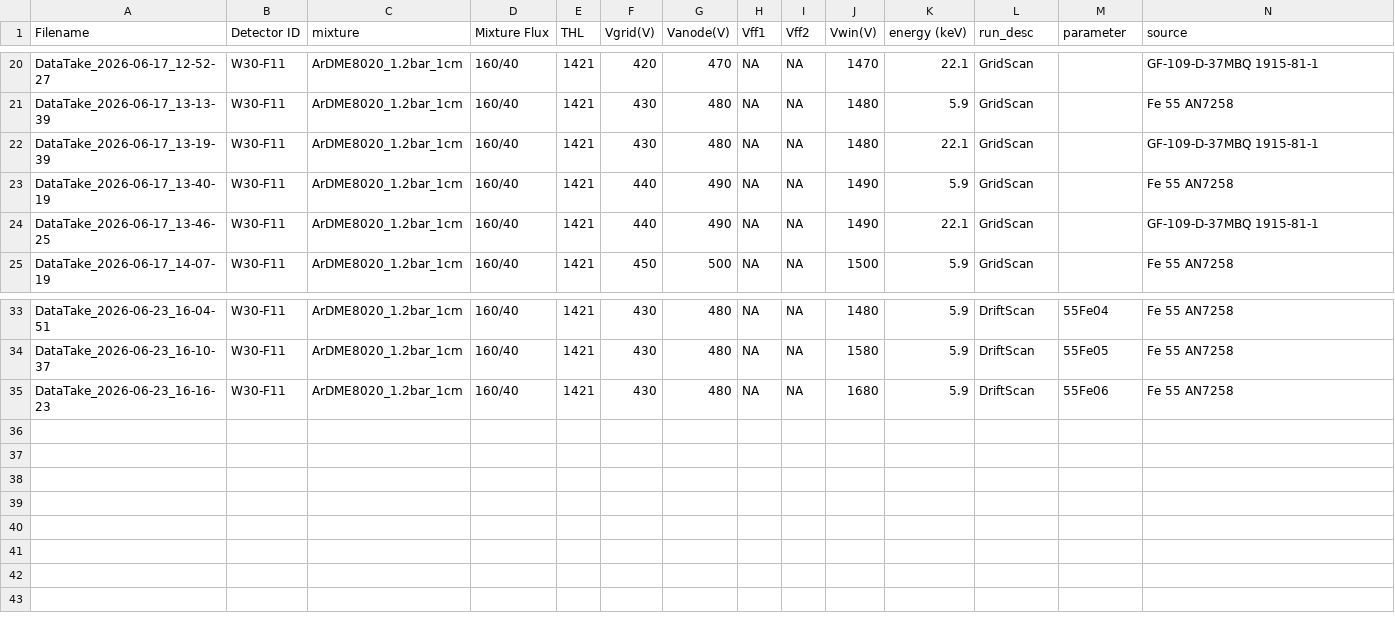
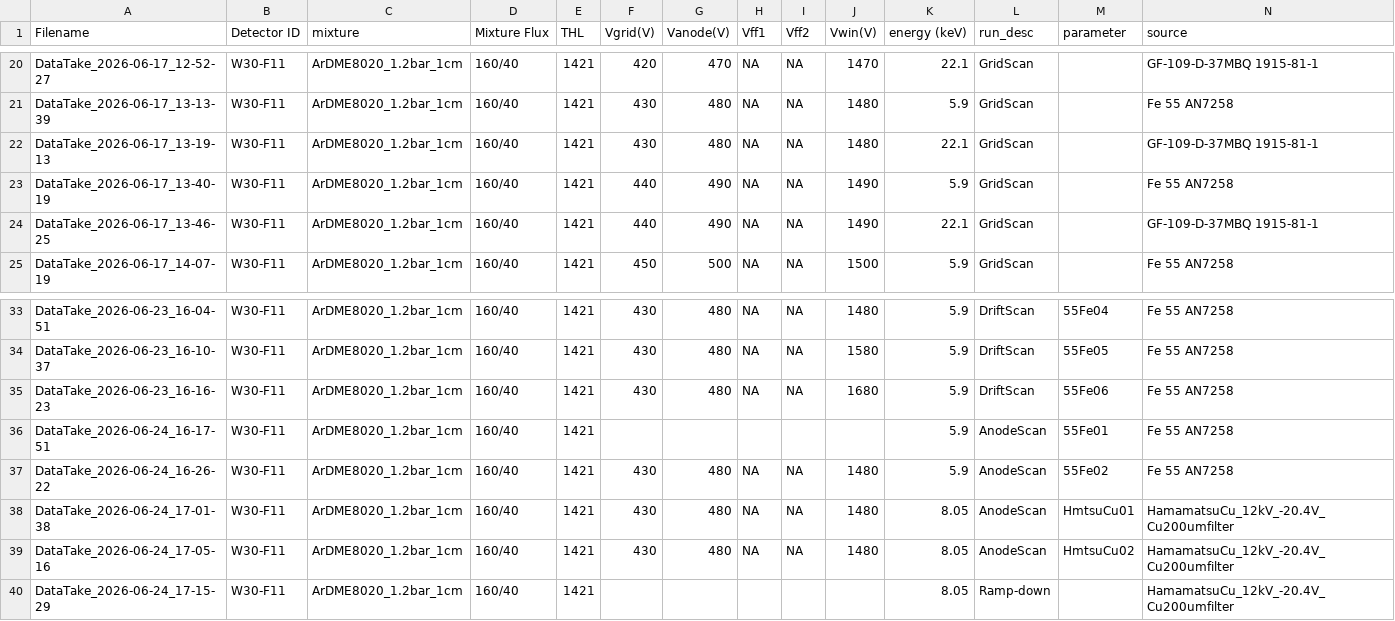
Before and after one commit to hemanth-manikantan/gridpix-iaps-prototype-2026, a CSV file: data/PrimaryDataSets.csv, drawn as a sheet; only a part is shown, gaps mark what is left out; rows hold the shown columns only; the diff names each change by its address in the sheet, - before the commit and + after, or states it on an @@ line.

Commit message:
Log entry

```diff
--- a/data/PrimaryDataSets.csv
+++ b/data/PrimaryDataSets.csv
-A22 (Filename): DataTake_2026-06-17_13-19-39
+A22 (Filename): DataTake_2026-06-17_13-19-13
+row 36: DataTake_2026-06-24_16-17-51 | W30-F11 | ArDME8020_1.2bar_1cm | 160/40 | 1421 |  |  |  |  |  | 5.9 | AnodeScan | 55Fe01 | Fe 55 AN7258
+row 37: DataTake_2026-06-24_16-26-22 | W30-F11 | ArDME8020_1.2bar_1cm | 160/40 | 1421 | 430 | 480 | NA | NA | 1480 | 5.9 | AnodeScan | 55Fe02 | Fe 55 AN7258
+row 38: DataTake_2026-06-24_17-01-38 | W30-F11 | ArDME8020_1.2bar_1cm | 160/40 | 1421 | 430 | 480 | NA | NA | 1480 | 8.05 | AnodeScan | HmtsuCu01 | HamamatsuCu_12kV_-20.4V_Cu200umfilter
+row 39: DataTake_2026-06-24_17-05-16 | W30-F11 | ArDME8020_1.2bar_1cm | 160/40 | 1421 | 430 | 480 | NA | NA | 1480 | 8.05 | AnodeScan | HmtsuCu02 | HamamatsuCu_12kV_-20.4V_Cu200umfilter
+row 40: DataTake_2026-06-24_17-15-29 | W30-F11 | ArDME8020_1.2bar_1cm | 160/40 | 1421 |  |  |  |  |  | 8.05 | Ramp-down |  | HamamatsuCu_12kV_-20.4V_Cu200umfilter
```
Also changed, not shown: 5 other files.
